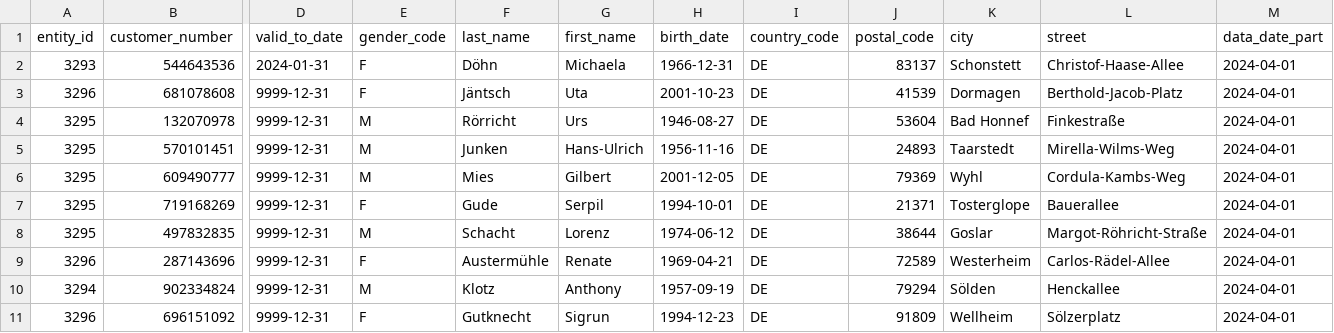
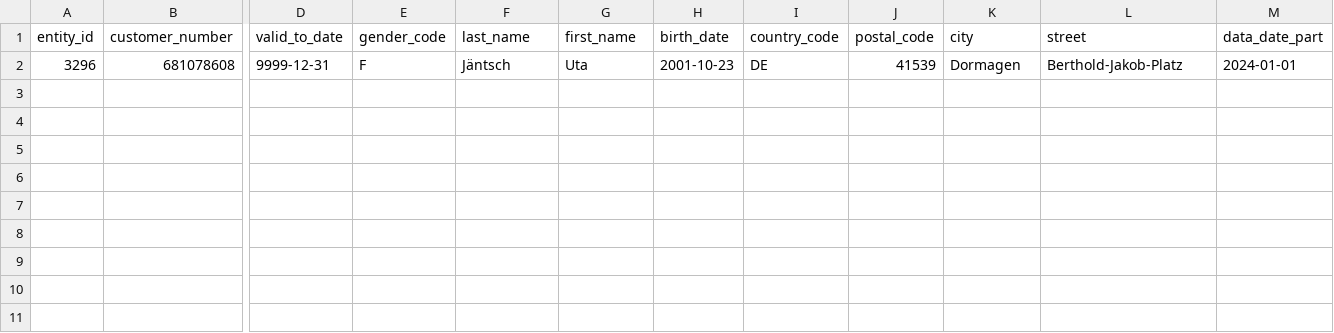
Before and after one commit to PeterEbel/iceberg, a CSV file: data/2024-04-01.csv, drawn as a sheet; only a part is shown, gaps mark what is left out; removed rows and columns are numbered as before the commit, all else as after; rows hold the shown columns only; the diff names each change by its address in the sheet, - before the commit and + after, or states it on an @@ line.

Commit message:
first commit

```diff
--- a/data/2024-04-01.csv
+++ b/data/2024-04-01.csv
-row 2: 3293 | 544643536 | 2024-01-31 | F | Döhn | Michaela | 1966-12-31 | DE | 83137 | Schonstett | Christof-Haase-Allee | 2024-04-01
-L2 (street): Berthold-Jacob-Platz
+L2 (street): Berthold-Jakob-Platz
-M2 (data_date_part): 2024-04-01
+M2 (data_date_part): 2024-01-01
-row 4: 3295 | 132070978 | 9999-12-31 | M | Rörricht | Urs | 1946-08-27 | DE | 53604 | Bad Honnef | Finkestraße | 2024-04-01
-row 5: 3295 | 570101451 | 9999-12-31 | M | Junken | Hans-Ulrich | 1956-11-16 | DE | 24893 | Taarstedt | Mirella-Wilms-Weg | 2024-04-01
-row 6: 3295 | 609490777 | 9999-12-31 | M | Mies | Gilbert | 2001-12-05 | DE | 79369 | Wyhl | Cordula-Kambs-Weg | 2024-04-01
-row 7: 3295 | 719168269 | 9999-12-31 | F | Gude | Serpil | 1994-10-01 | DE | 21371 | Tosterglope | Bauerallee | 2024-04-01
-row 8: 3295 | 497832835 | 9999-12-31 | M | Schacht | Lorenz | 1974-06-12 | DE | 38644 | Goslar | Margot-Röhricht-Straße | 2024-04-01
-row 9: 3296 | 287143696 | 9999-12-31 | F | Austermühle | Renate | 1969-04-21 | DE | 72589 | Westerheim | Carlos-Rädel-Allee | 2024-04-01
-row 10: 3294 | 902334824 | 9999-12-31 | M | Klotz | Anthony | 1957-09-19 | DE | 79294 | Sölden | Henckallee | 2024-04-01
-row 11: 3296 | 696151092 | 9999-12-31 | F | Gutknecht | Sigrun | 1994-12-23 | DE | 91809 | Wellheim | Sölzerplatz | 2024-04-01
```
Also changed, not shown: data/2024-03-01.csv, data/2024-05-01.csv, 6 other files.
